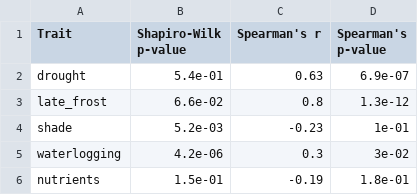
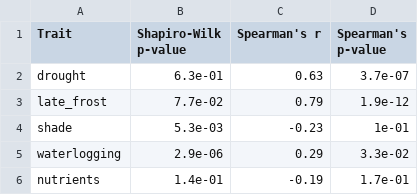
Before and after one commit to mcwimm/thom_etal_species_suitability, a CSV file: correlations.csv, drawn as a sheet.

```diff
--- a/correlations.csv
+++ b/correlations.csv
@@ -1,6 +1,6 @@
 Trait,Shapiro-Wilk p-value,Spearman's r,Spearman's p-value
-drought,5.4e-01,0.63,6.9e-07
-late_frost,6.6e-02,0.8,1.3e-12
-shade,5.2e-03,-0.23,1e-01
-waterlogging,4.2e-06,0.3,3e-02
-nutrients,1.5e-01,-0.19,1.8e-01
+drought,6.3e-01,0.63,3.7e-07
+late_frost,7.7e-02,0.79,1.9e-12
+shade,5.3e-03,-0.23,1e-01
+waterlogging,2.9e-06,0.29,3.3e-02
+nutrients,1.4e-01,-0.19,1.7e-01
```
Also changed, not shown: data/all_traits.csv, 13 other files.
